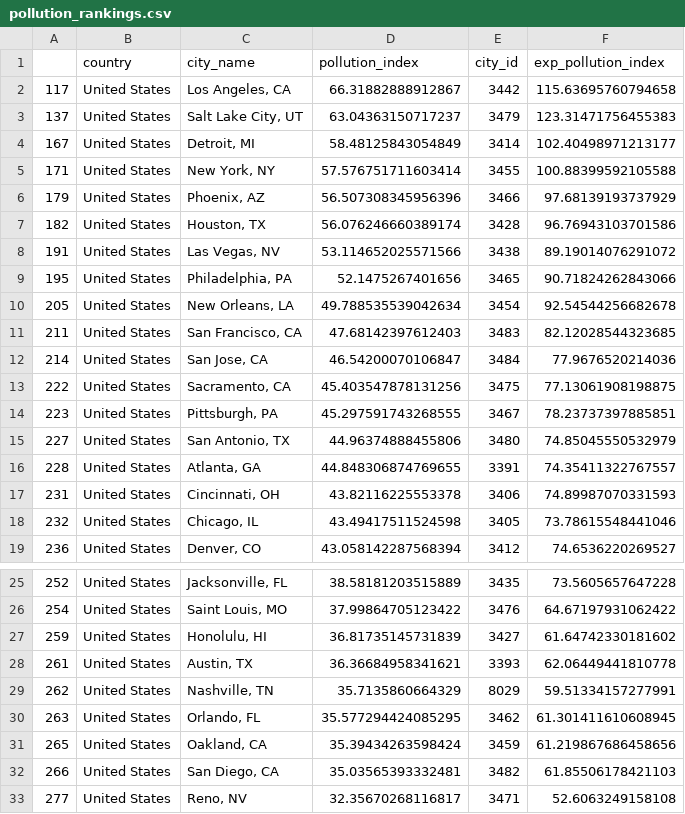
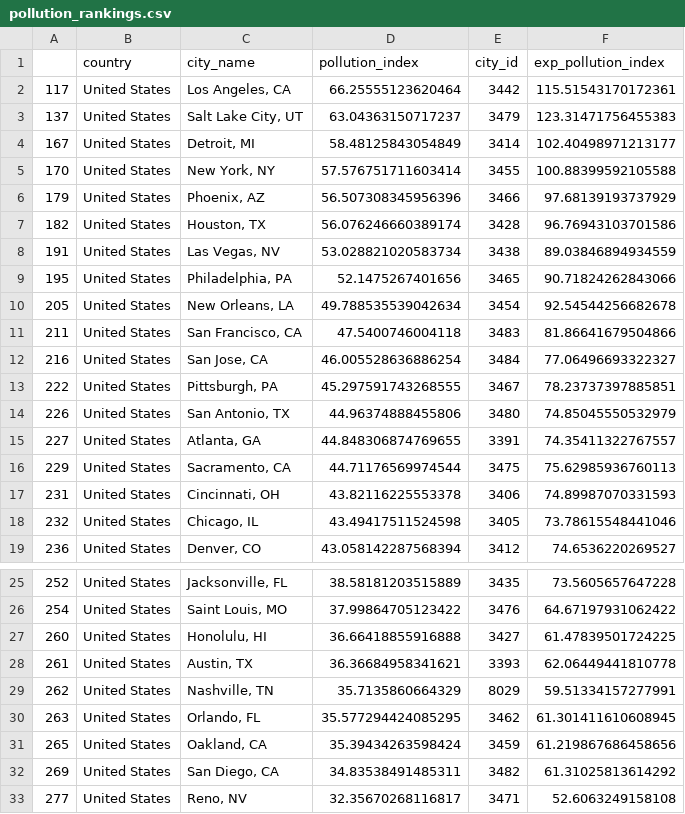
Before and after one commit to SEdgar97/Where-Should-I-Live, a CSV file: Resources/pollution_rankings.csv, drawn as a sheet; only a part is shown, gaps mark what is left out; the diff covers the shown part only.

```diff
--- a/Resources/pollution_rankings.csv
+++ b/Resources/pollution_rankings.csv
@@ -1,17 +1,17 @@
 ,country,city_name,pollution_index,city_id,exp_pollution_index
-117,United States,"Los Angeles, CA",66.31882888912867,3442,115.63695760794658
+117,United States,"Los Angeles, CA",66.25555123620464,3442,115.51543170172361
 137,United States,"Salt Lake City, UT",63.04363150717237,3479,123.31471756455383
 167,United States,"Detroit, MI",58.48125843054849,3414,102.40498971213177
-171,United States,"New York, NY",57.576751711603414,3455,100.88399592105588
+170,United States,"New York, NY",57.576751711603414,3455,100.88399592105588
 179,United States,"Phoenix, AZ",56.507308345956396,3466,97.68139193737929
 182,United States,"Houston, TX",56.076246660389174,3428,96.76943103701586
-191,United States,"Las Vegas, NV",53.114652025571566,3438,89.19014076291072
+191,United States,"Las Vegas, NV",53.028821020583734,3438,89.03846894934559
 195,United States,"Philadelphia, PA",52.1475267401656,3465,90.71824262843066
 205,United States,"New Orleans, LA",49.788535539042634,3454,92.54544256682678
-211,United States,"San Francisco, CA",47.68142397612403,3483,82.12028544323685
-214,United States,"San Jose, CA",46.54200070106847,3484,77.9676520214036
-222,United States,"Sacramento, CA",45.403547878131256,3475,77.13061908198875
-223,United States,"Pittsburgh, PA",45.297591743268555,3467,78.23737397885851
-227,United States,"San Antonio, TX",44.96374888455806,3480,74.85045550532979
-228,United States,"Atlanta, GA",44.848306874769655,3391,74.35411322767557
+211,United States,"San Francisco, CA",47.5400746004118,3483,81.86641679504866
+216,United States,"San Jose, CA",46.005528636886254,3484,77.06496693322327
+222,United States,"Pittsburgh, PA",45.297591743268555,3467,78.23737397885851
+226,United States,"San Antonio, TX",44.96374888455806,3480,74.85045550532979
+227,United States,"Atlanta, GA",44.848306874769655,3391,74.35411322767557
+229,United States,"Sacramento, CA",44.71176569974544,3475,75.62985936760113
 231,United States,"Cincinnati, OH",43.82116225553378,3406,74.89987070331593
@@ -26,3 +26,3 @@
 254,United States,"Saint Louis, MO",37.99864705123422,3476,64.67197931062422
-259,United States,"Honolulu, HI",36.81735145731839,3427,61.64742330181602
+260,United States,"Honolulu, HI",36.66418855916888,3427,61.47839501724225
 261,United States,"Austin, TX",36.36684958341621,3393,62.06449441810778
@@ -31,3 +31,3 @@
 265,United States,"Oakland, CA",35.39434263598424,3459,61.219867686458656
-266,United States,"San Diego, CA",35.03565393332481,3482,61.85506178421103
+269,United States,"San Diego, CA",34.83538491485311,3482,61.31025813614292
 277,United States,"Reno, NV",32.35670268116817,3471,52.6063249158108
```
Also changed, not shown: 5 edited cells elsewhere in this file, Resources/cities_indices.csv, Resources/col_rankings.csv, 5 other files.
